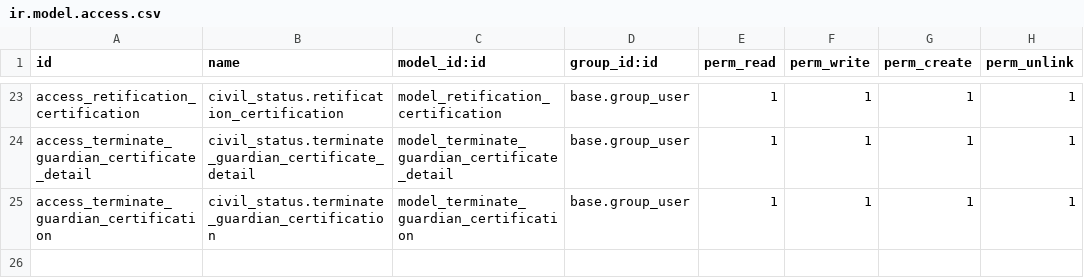
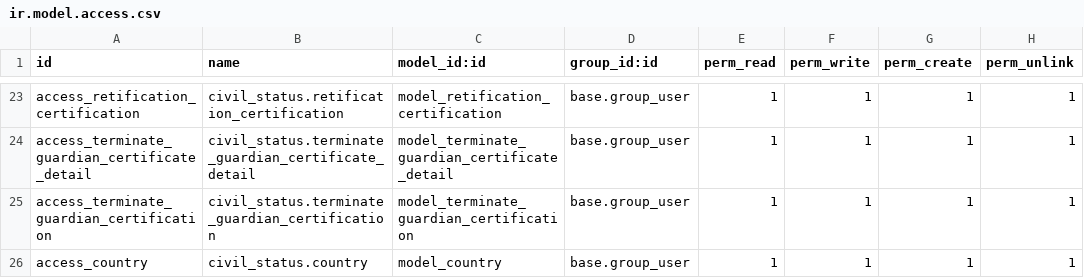
Before and after one commit to haunt-hcm2015/Analysis-and-Design-for-Purpose-of-Interdisciplinary-Computing-System, a CSV file: erp-solution/civil_status/security/ir.model.access.csv, drawn as a sheet; only a part is shown, gaps mark what is left out.

Commit message:
[UPDATE] civil_status module: Create all models needed

```diff
--- a/erp-solution/civil_status/security/ir.model.access.csv
+++ b/erp-solution/civil_status/security/ir.model.access.csv
@@ -25 +25,2 @@ access_terminate_guardian_certificate_detail,civil_status.terminate_guardian_cer
 access_terminate_guardian_certification,civil_status.terminate_guardian_certification,model_terminate_guardian_certification,base.group_user,1,1,1,1
+access_country,civil_status.country,model_country,base.group_user,1,1,1,1
```
Also changed, not shown: 20 other files.
